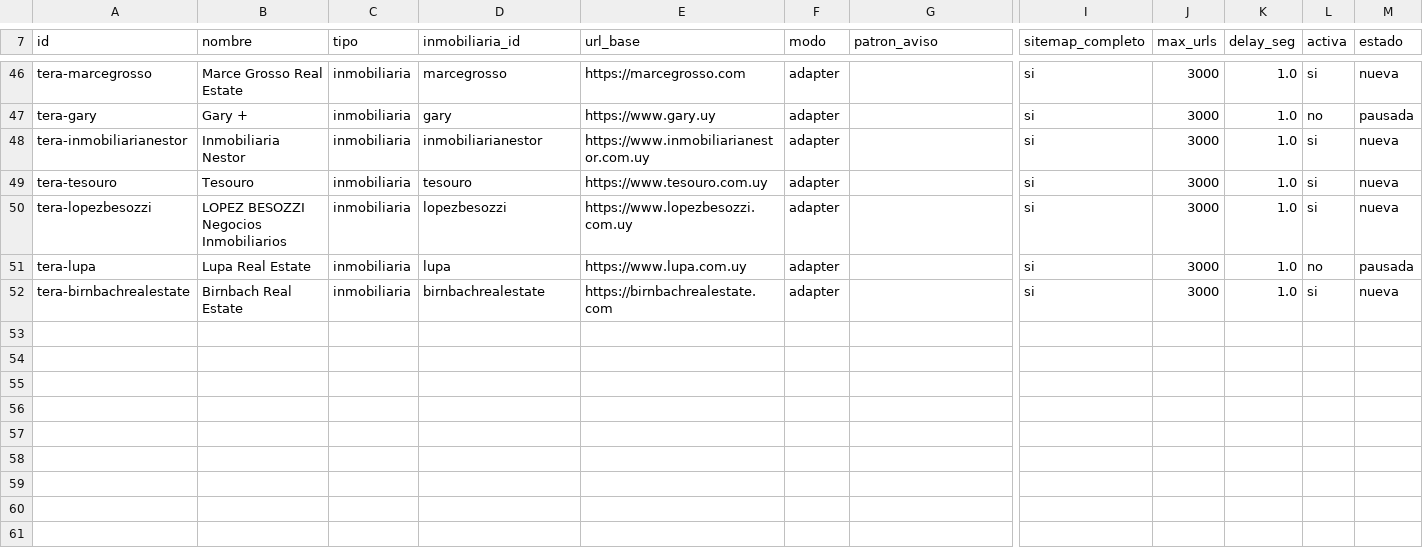
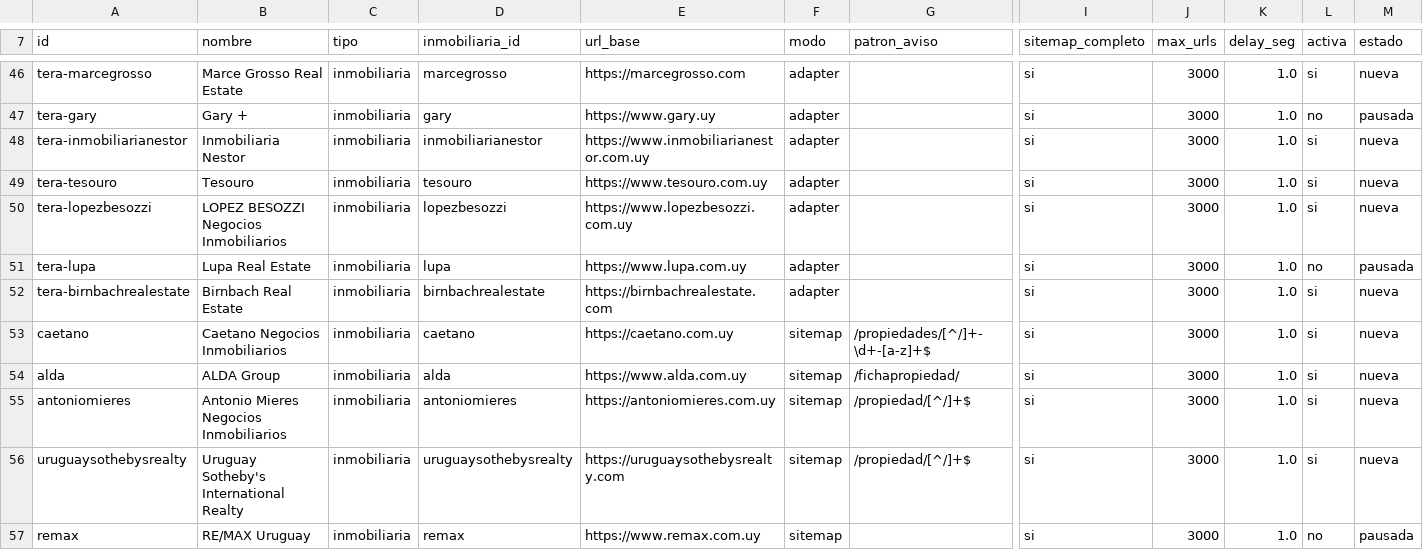
Before and after one commit to manuelstorace02/radar-inmobiliario, a CSV file: data/seed/fuentes.csv, drawn as a sheet; only a part is shown, gaps mark what is left out; rows hold the shown columns only; the diff names each change by its address in the sheet, - before the commit and + after, or states it on an @@ line.

```diff
--- a/data/seed/fuentes.csv
+++ b/data/seed/fuentes.csv
+row 53: caetano | Caetano Negocios Inmobiliarios | inmobiliaria | caetano | https://caetano.com.uy | sitemap | /propiedades/[^/]+-\d+-[a-z]+$ | si | 3000 | 1.0 | si | nueva
+row 54: alda | ALDA Group | inmobiliaria | alda | https://www.alda.com.uy | sitemap | /fichapropiedad/ | si | 3000 | 1.0 | si | nueva
+row 55: antoniomieres | Antonio Mieres Negocios Inmobiliarios | inmobiliaria | antoniomieres | https://antoniomieres.com.uy | sitemap | /propiedad/[^/]+$ | si | 3000 | 1.0 | si | nueva
+row 56: uruguaysothebysrealty | Uruguay Sotheby's International Realty | inmobiliaria | uruguaysothebysrealty | https://uruguaysothebysrealty.com | sitemap | /propiedad/[^/]+$ | si | 3000 | 1.0 | si | nueva
+row 57: remax | RE/MAX Uruguay | inmobiliaria | remax | https://www.remax.com.uy | sitemap |  | si | 3000 | 1.0 | no | pausada
```
Also changed, not shown: data/seed/inmobiliarias.csv.
